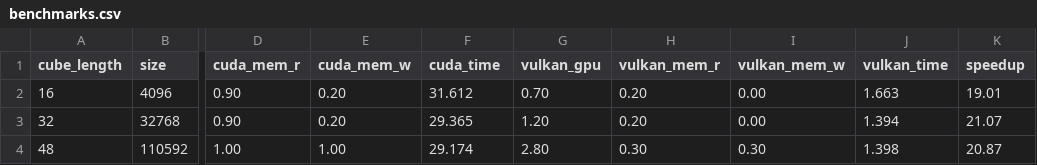
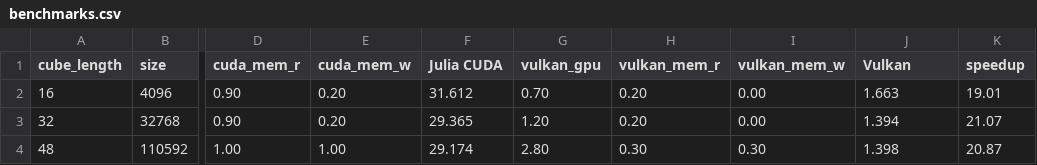
Before and after one commit to otreblan/thesis, a CSV file: tex/benchmarks.csv, drawn as a sheet; only a part is shown, gaps mark what is left out; the diff names each change by its address in the sheet, - before the commit and + after, or states it on an @@ line.

Commit message:
benchmarks

```diff
--- a/tex/benchmarks.csv
+++ b/tex/benchmarks.csv
-F1: cuda_time
+F1: Julia CUDA
-J1: vulkan_time
+J1: Vulkan
```
Also changed, not shown: 2 other files.
